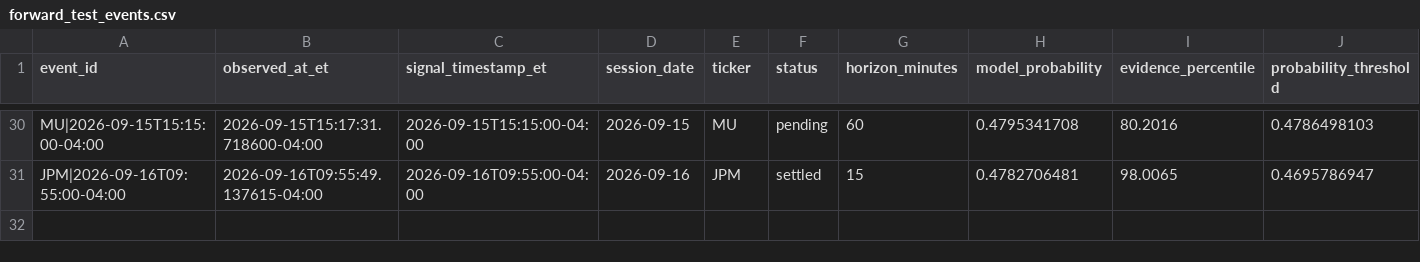
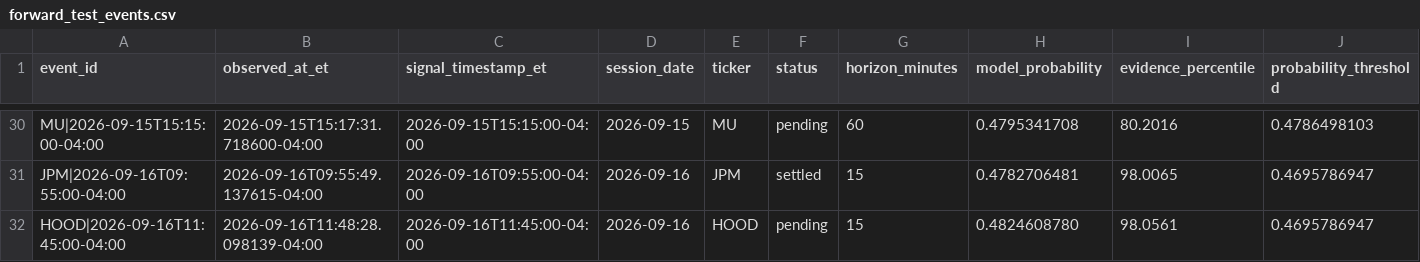
Before and after one commit to lamyapowell21-web/clarity-market-mobile, a CSV file: forward_test_events.csv, drawn as a sheet; only a part is shown, gaps mark what is left out; rows hold the shown columns only; the diff names each change by its address in the sheet, - before the commit and + after, or states it on an @@ line.

```diff
--- a/forward_test_events.csv
+++ b/forward_test_events.csv
+row 32: HOOD|2026-09-16T11:45:00-04:00 | 2026-09-16T11:48:28.098139-04:00 | 2026-09-16T11:45:00-04:00 | 2026-09-16 | HOOD | pending | 15 | 0.4824608780 | 98.0561 | 0.4695786947
```
Also changed, not shown: 1 other file.
